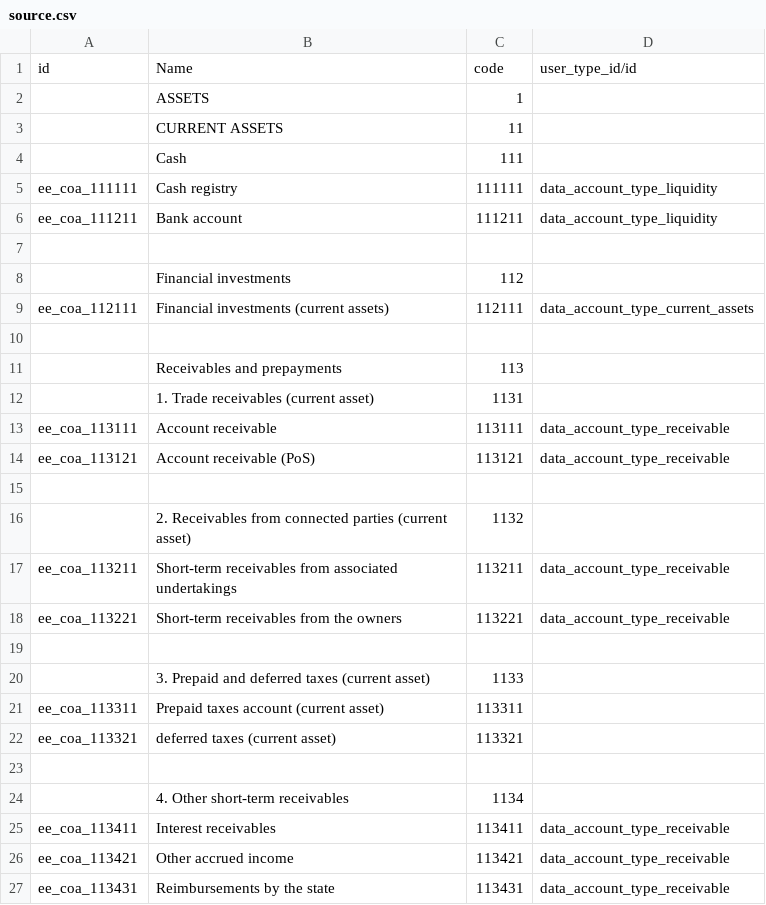
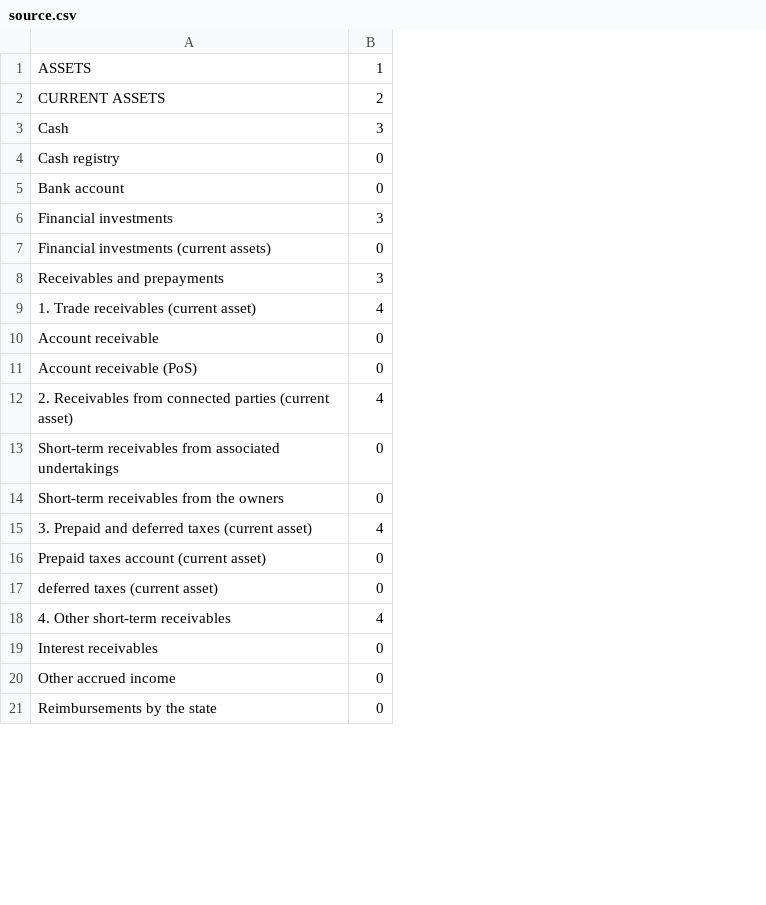
Before and after one commit to sohailJ/xmlReportGenerator, a CSV file: src/source.csv, drawn as a sheet; only a part is shown; removed rows and columns are numbered as before the commit, all else as after; the diff covers the shown part only; the diff names each change by its address in the sheet, - before the commit and + after, or states it on an @@ line.

Commit message:
support now the creation of accounts and automatic generation of account codes

```diff
--- a/src/source.csv
+++ b/src/source.csv
-column A, rows 5-6: ee_coa_111111 | ee_coa_111211; row 9: ee_coa_112111; rows 13-14: ee_coa_113111 | ee_coa_113121; rows 17-18: ee_coa_113211 | ee_coa_113221; rows 21-22: ee_coa_113311 | ee_coa_113321; rows 25-27: ee_coa_113411 | ee_coa_113421 | ee_coa_113431
-column C, rows 2-6: 1 | 11 | 111 | 111111 | 111211; rows 8-9: 112 | 112111; rows 11-14: 113 | 1131 | 113111 | 113121; rows 16-18: 1132 | 113211 | 113221; rows 20-22: 1133 | 113311 | 113321; rows 24-27: 1134 | 113411 | 113421 | 113431
-column D, rows 5-6: data_account_type_liquidity | data_account_type_liquidity; row 9: data_account_type_current_assets; rows 13-14: data_account_type_receivable | data_account_type_receivable; rows 17-18: data_account_type_receivable | data_account_type_receivable; rows 25-27: all data_account_type_receivable
+column B, rows 1-21: 1 | 2 | 3 | 0 | 0 | 3 | 0 | 3 | 4 | 0 | 0 | 4 | 0 | 0 | 4 | 0 | 0 | 4 | 0 | 0 | 0
-row 1: id | Name | code | user_type_id/id
-row 7: (empty)
-row 10: (empty)
-row 15: (empty)
-row 19: (empty)
-row 23: (empty)
```
Also changed, not shown: 61 added rows, 18 removed rows and 1 edited cell elsewhere in this file, 1 other file.
